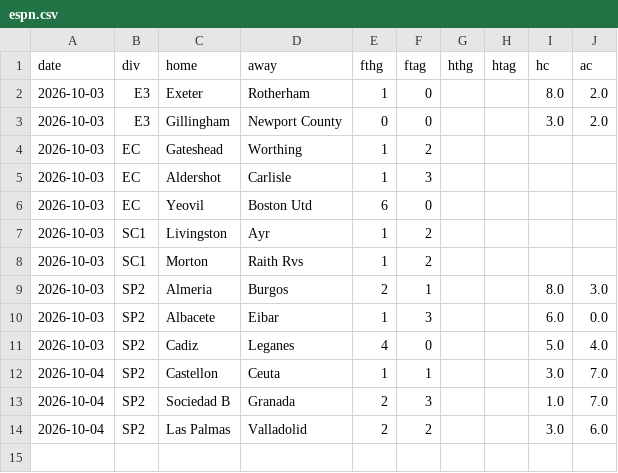
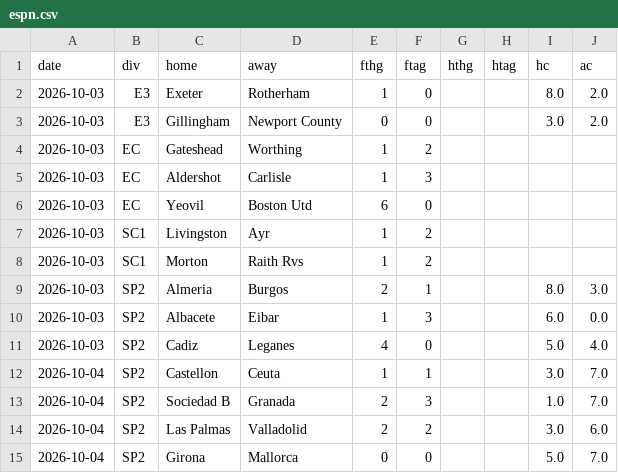
Before and after one commit to Armann13/valuebet, a CSV file: data/raw/kulup/espn.csv, drawn as a sheet.

```diff
--- a/data/raw/kulup/espn.csv
+++ b/data/raw/kulup/espn.csv
@@ -14 +14,2 @@ date,div,home,away,fthg,ftag,hthg,htag,hc,ac
 2026-10-04,SP2,Las Palmas,Valladolid,2,2,,,3.0,6.0
+2026-10-04,SP2,Girona,Mallorca,0,0,,,5.0,7.0
```
Also changed, not shown: data/raw/iddaa/odds_2026.csv, data/raw/milli/espn.csv, 12 other files.
